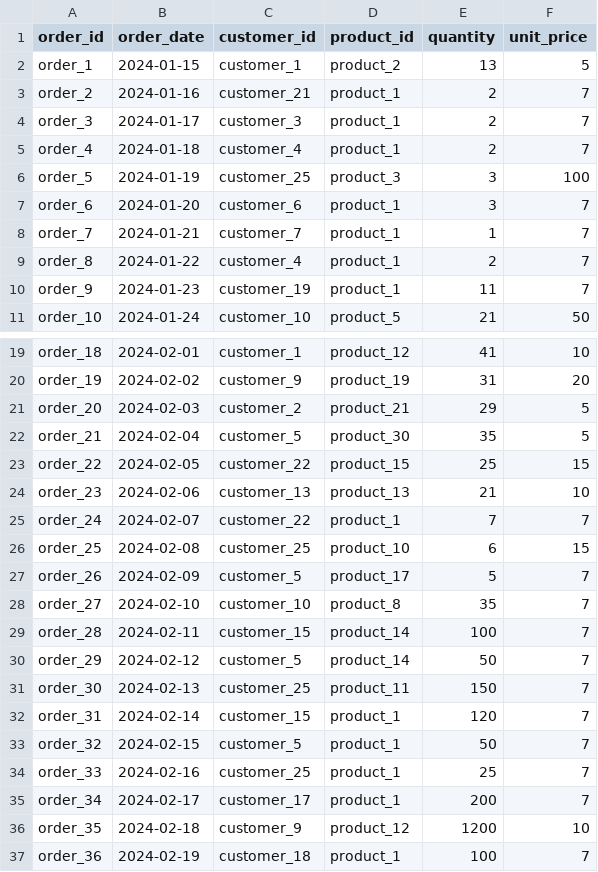
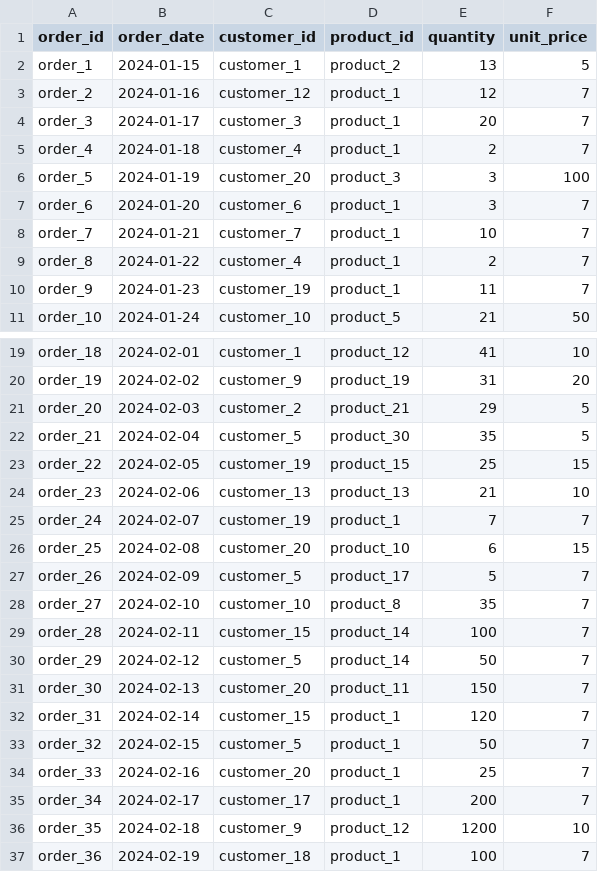
Before and after one commit to Tidiane-junior/Pipeline-de-donnees, a CSV file: data_engineer_day2/data/raw/orders.csv, drawn as a sheet; only a part is shown, gaps mark what is left out.

```diff
--- a/data_engineer_day2/data/raw/orders.csv
+++ b/data_engineer_day2/data/raw/orders.csv
@@ -2,8 +2,8 @@ order_id,order_date,customer_id,product_id,quantity,unit_price
 order_1,2024-01-15,customer_1,product_2,13,5
-order_2,2024-01-16,customer_21,product_1,2,7
-order_3,2024-01-17,customer_3,product_1,2,7
+order_2,2024-01-16,customer_12,product_1,12,7
+order_3,2024-01-17,customer_3,product_1,20,7
 order_4,2024-01-18,customer_4,product_1,2,7
-order_5,2024-01-19,customer_25,product_3,3,100
+order_5,2024-01-19,customer_20,product_3,3,100
 order_6,2024-01-20,customer_6,product_1,3,7
-order_7,2024-01-21,customer_7,product_1,1,7
+order_7,2024-01-21,customer_7,product_1,10,7
 order_8,2024-01-22,customer_4,product_1,2,7
@@ -22,6 +22,6 @@ order_20,2024-02-03,customer_2,product_21,29,5
 order_21,2024-02-04,customer_5,product_30,35,5
-order_22,2024-02-05,customer_22,product_15,25,15
+order_22,2024-02-05,customer_19,product_15,25,15
 order_23,2024-02-06,customer_13,product_13,21,10
-order_24,2024-02-07,customer_22,product_1,7,7
-order_25,2024-02-08,customer_25,product_10,6,15
+order_24,2024-02-07,customer_19,product_1,7,7
+order_25,2024-02-08,customer_20,product_10,6,15
 order_26,2024-02-09,customer_5,product_17,5,7
@@ -30,6 +30,6 @@ order_28,2024-02-11,customer_15,product_14,100,7
 order_29,2024-02-12,customer_5,product_14,50,7
-order_30,2024-02-13,customer_25,product_11,150,7
+order_30,2024-02-13,customer_20,product_11,150,7
 order_31,2024-02-14,customer_15,product_1,120,7
 order_32,2024-02-15,customer_5,product_1,50,7
-order_33,2024-02-16,customer_25,product_1,25,7
+order_33,2024-02-16,customer_20,product_1,25,7
 order_34,2024-02-17,customer_17,product_1,200,7
```
Also changed, not shown: 1 other file.
